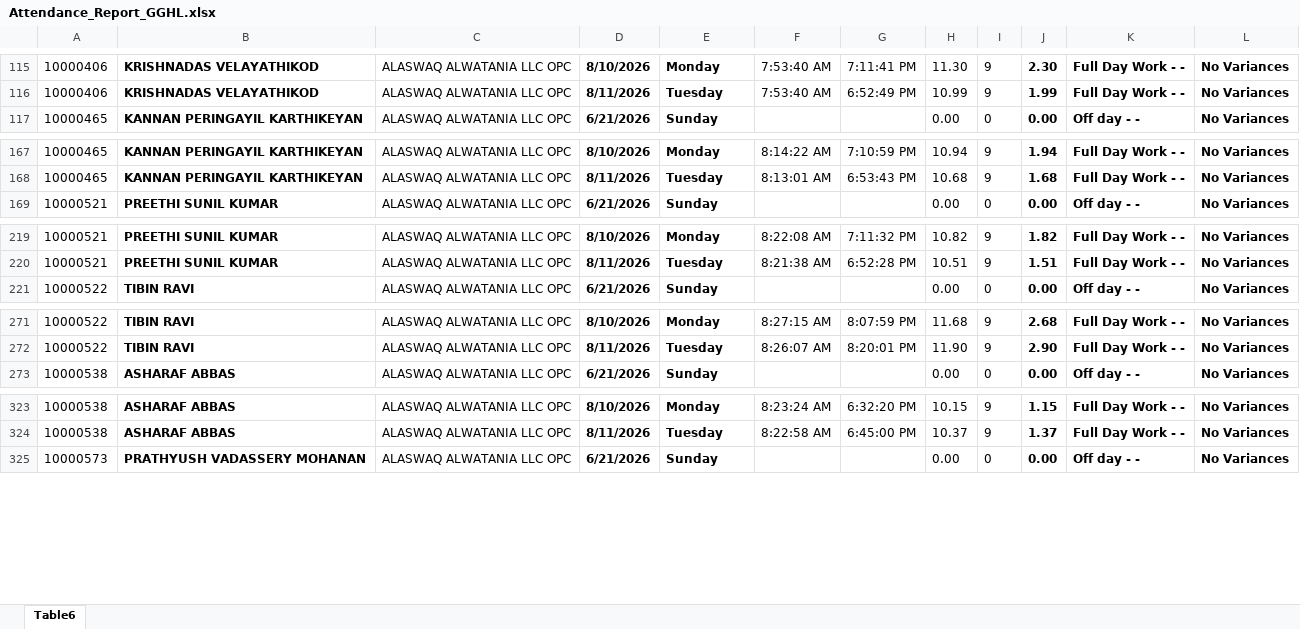
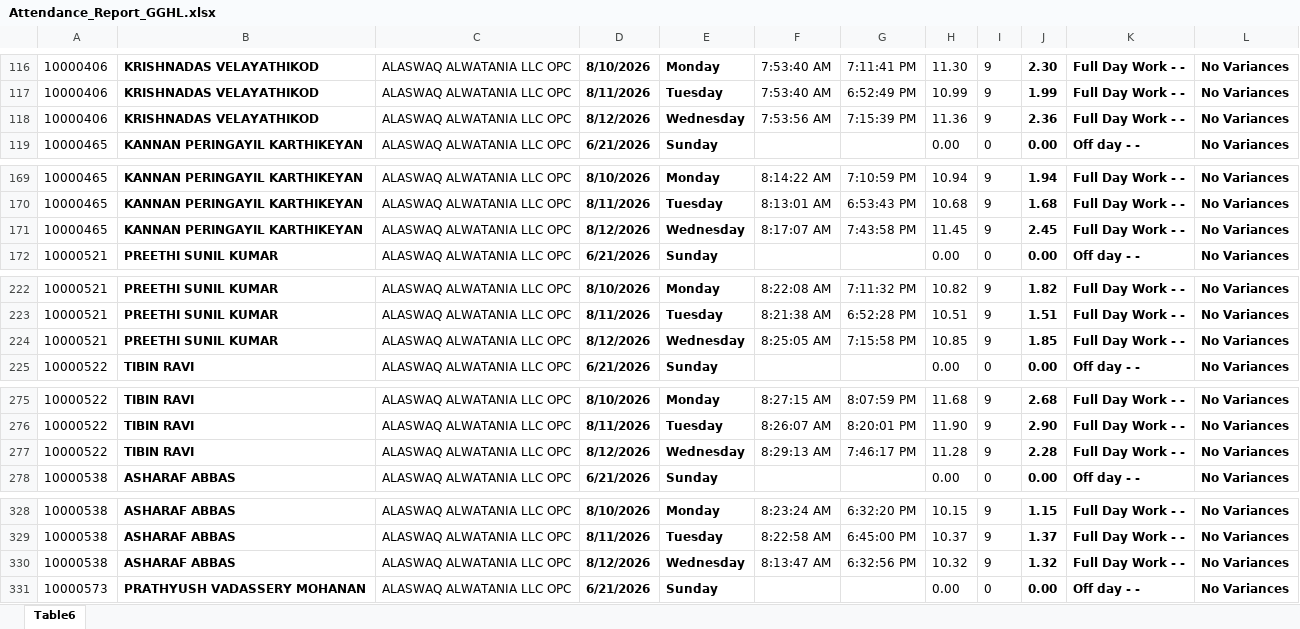
Before and after one commit to p-gghl/attendance, an Excel workbook: Attendance_Report_GGHL.xlsx, sheet Table6, drawn as a sheet; only a part is shown, gaps mark what is left out; values as stored, in another font and other column widths than the file's, no borders; charts and pictures and conditional formats and table styles not drawn; the diff covers the shown part only; the diff names each change by its address in the sheet, - before the commit and + after, or states it on an @@ line.

Commit message:
Add files via upload

```diff
--- a/Attendance_Report_GGHL.xlsx (sheet Table6)
+++ b/Attendance_Report_GGHL.xlsx (sheet Table6)
+row 118: 10000406 | KRISHNADAS VELAYATHIKOD | ALASWAQ ALWATANIA LLC OPC | 8/12/2026 | Wednesday | 7:53:56 AM | 7:15:39 PM | 11.36 | 9 | 2.36 | Full Day Work - - | No Variances
+row 171: 10000465 | KANNAN PERINGAYIL KARTHIKEYAN | ALASWAQ ALWATANIA LLC OPC | 8/12/2026 | Wednesday | 8:17:07 AM | 7:43:58 PM | 11.45 | 9 | 2.45 | Full Day Work - - | No Variances
+row 224: 10000521 | PREETHI SUNIL KUMAR | ALASWAQ ALWATANIA LLC OPC | 8/12/2026 | Wednesday | 8:25:05 AM | 7:15:58 PM | 10.85 | 9 | 1.85 | Full Day Work - - | No Variances
+row 277: 10000522 | TIBIN RAVI | ALASWAQ ALWATANIA LLC OPC | 8/12/2026 | Wednesday | 8:29:13 AM | 7:46:17 PM | 11.28 | 9 | 2.28 | Full Day Work - - | No Variances
+row 330: 10000538 | ASHARAF ABBAS | ALASWAQ ALWATANIA LLC OPC | 8/12/2026 | Wednesday | 8:13:47 AM | 6:32:56 PM | 10.32 | 9 | 1.32 | Full Day Work - - | No Variances
```
Also changed, not shown: 87 added rows and 12 edited cells elsewhere in this sheet, charts or pictures.
